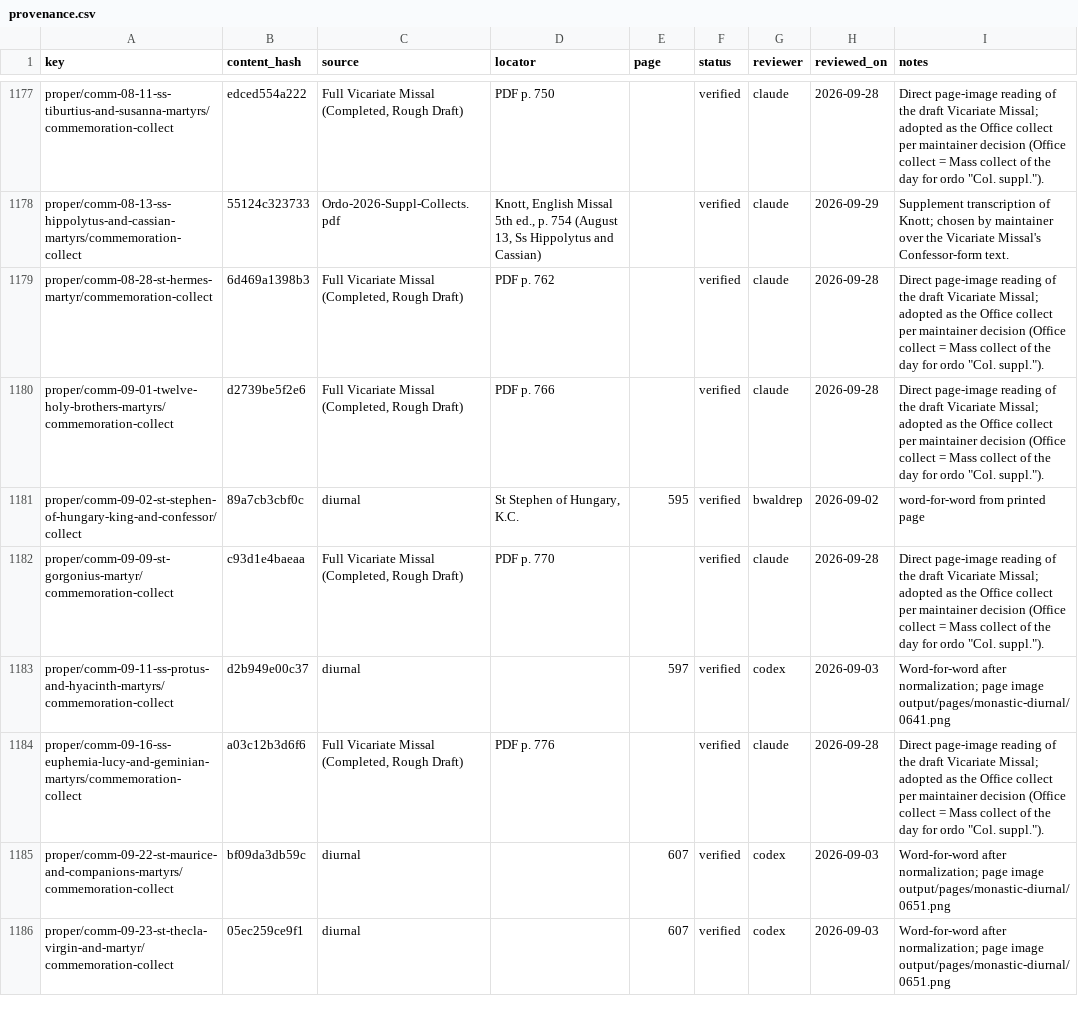
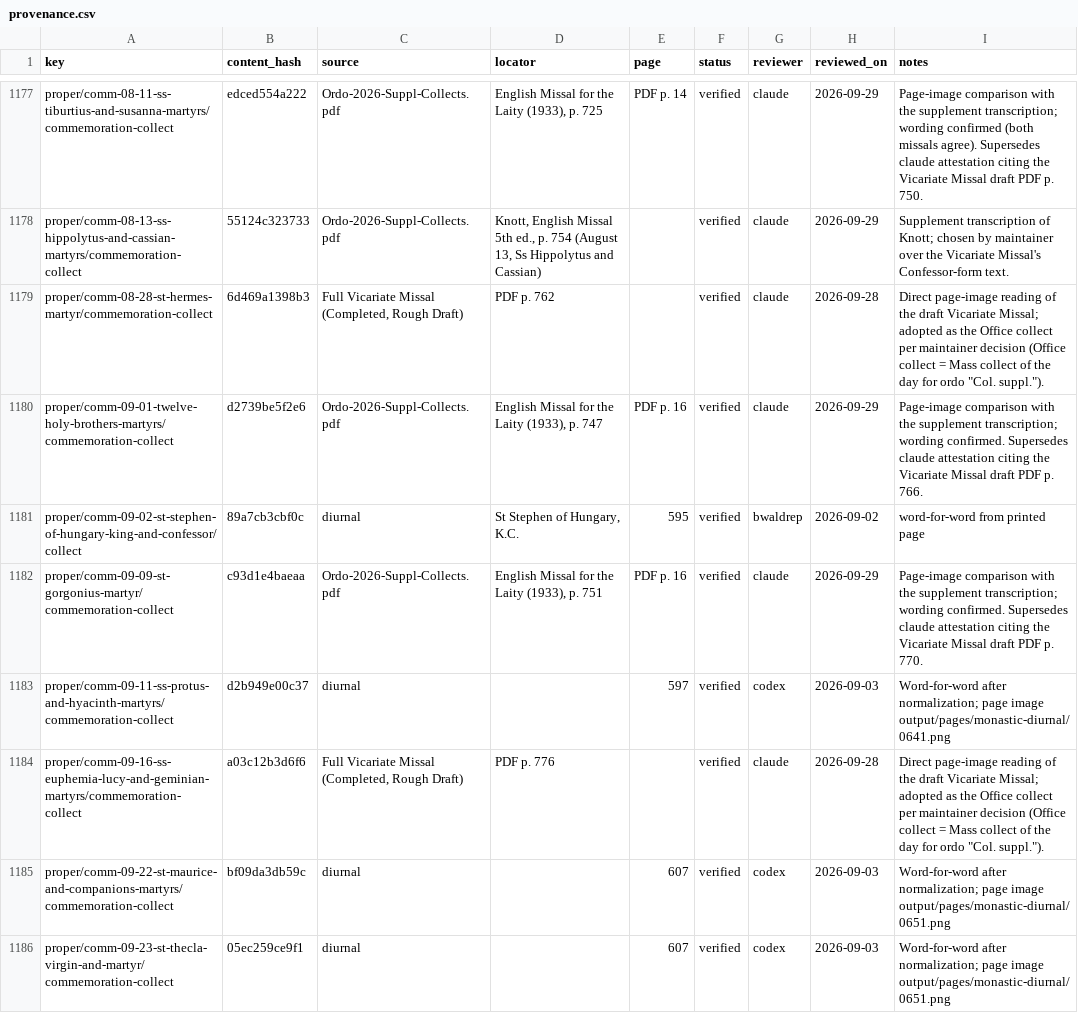
Before and after one commit to orthodoxwest/office, a CSV file: data/review/provenance.csv, drawn as a sheet; only a part is shown, gaps mark what is left out; the diff covers the shown part only; the diff names each change by its address in the sheet, - before the commit and + after, or states it on an @@ line.

Commit message:
Re-attest Vicariate Missal draft collects against the 2026 ordo supplement
Twenty-seven commemoration collects match the Knott/EM Laity texts quoted in
Ordo-2026-Suppl-Collects.pdf and now cite it. Agnes II, St Catherine and
Symphorosa carried Vicariate Missal draft wording ("Martyress"; a different
Symphorosa petition) and now follow EM Laity, as the rest of these collects do.

```diff
--- a/data/review/provenance.csv
+++ b/data/review/provenance.csv
-C1177 (source): Full Vicariate Missal (Completed, Rough Draft)
+C1177 (source): Ordo-2026-Suppl-Collects.pdf
-D1177 (locator): PDF p. 750
+D1177 (locator): English Missal for the Laity (1933), p. 725
-E1177 (page): (empty)
+E1177 (page): PDF p. 14
-H1177 (reviewed_on): 2026-09-28
+H1177 (reviewed_on): 2026-09-29
-I1177 (notes): Direct page-image reading of the draft Vicariate Missal; adopted as the Office collect per maintainer decision (Office collect = Mass collect of the day for ordo "Col. suppl.").
+I1177 (notes): Page-image comparison with the supplement transcription; wording confirmed (both missals agree). Supersedes claude attestation citing the Vicariate Missal draft PDF p. 750.
-C1180 (source): Full Vicariate Missal (Completed, Rough Draft)
+C1180 (source): Ordo-2026-Suppl-Collects.pdf
-D1180 (locator): PDF p. 766
+D1180 (locator): English Missal for the Laity (1933), p. 747
-E1180 (page): (empty)
+E1180 (page): PDF p. 16
-H1180 (reviewed_on): 2026-09-28
+H1180 (reviewed_on): 2026-09-29
-I1180 (notes): Direct page-image reading of the draft Vicariate Missal; adopted as the Office collect per maintainer decision (Office collect = Mass collect of the day for ordo "Col. suppl.").
+I1180 (notes): Page-image comparison with the supplement transcription; wording confirmed. Supersedes claude attestation citing the Vicariate Missal draft PDF p. 766.
-C1182 (source): Full Vicariate Missal (Completed, Rough Draft)
+C1182 (source): Ordo-2026-Suppl-Collects.pdf
-D1182 (locator): PDF p. 770
+D1182 (locator): English Missal for the Laity (1933), p. 751
-E1182 (page): (empty)
+E1182 (page): PDF p. 16
-H1182 (reviewed_on): 2026-09-28
+H1182 (reviewed_on): 2026-09-29
-I1182 (notes): Direct page-image reading of the draft Vicariate Missal; adopted as the Office collect per maintainer decision (Office collect = Mass collect of the day for ordo "Col. suppl.").
+I1182 (notes): Page-image comparison with the supplement transcription; wording confirmed. Supersedes claude attestation citing the Vicariate Missal draft PDF p. 770.
```
Also changed, not shown: 127 edited cells elsewhere in this file, 3 other files.
